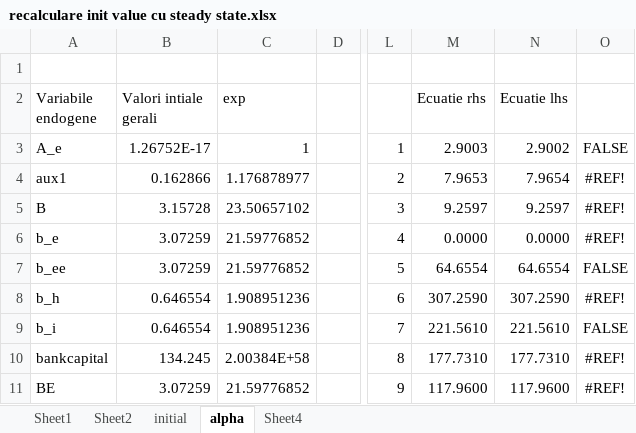
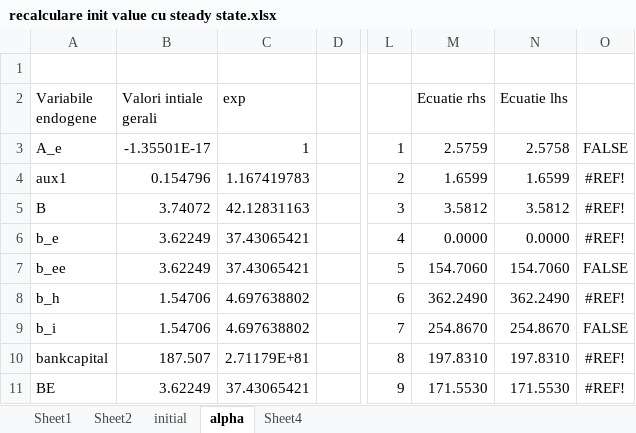
Before and after one commit to mihaialiman/gerali_2010_romania, an Excel workbook: recalculare init value cu steady state.xlsx, sheet alpha, drawn as a sheet; only a part is shown, gaps mark what is left out; values as stored, in another font and other column widths than the file's, no borders; conditional formats not drawn; the diff covers the shown part only; the diff names each change by its address in the sheet, - before the commit and + after, or states it on an @@ line.

```diff
--- a/recalculare init value cu steady state.xlsx (sheet alpha)
+++ b/recalculare init value cu steady state.xlsx (sheet alpha)
-B3 (Valori intiale gerali): 1.26752E-17
+B3 (Valori intiale gerali): -1.35501E-17
-M3 (Ecuatie rhs): 2.9003
+M3 (Ecuatie rhs): 2.5759
-N3 (Ecuatie lhs): 2.9002
+N3 (Ecuatie lhs): 2.5758
-B4 (Valori intiale gerali): 0.162866
+B4 (Valori intiale gerali): 0.154796
-C4 (exp): 1.176878977
+C4 (exp): 1.167419783
-M4 (Ecuatie rhs): 7.9653
+M4 (Ecuatie rhs): 1.6599
-N4 (Ecuatie lhs): 7.9654
+N4 (Ecuatie lhs): 1.6599
-B5 (Valori intiale gerali): 3.15728
+B5 (Valori intiale gerali): 3.74072
-C5 (exp): 23.50657102
+C5 (exp): 42.12831163
-M5 (Ecuatie rhs): 9.2597
+M5 (Ecuatie rhs): 3.5812
-N5 (Ecuatie lhs): 9.2597
+N5 (Ecuatie lhs): 3.5812
-B6:B7 (Valori intiale gerali): 3.07259
+B6:B7 (Valori intiale gerali): 3.62249
-C6:C7 (exp): 21.59776852
+C6:C7 (exp): 37.43065421
-M7 (Ecuatie rhs): 64.6554
+M7 (Ecuatie rhs): 154.7060
-N7 (Ecuatie lhs): 64.6554
+N7 (Ecuatie lhs): 154.7060
-B8:B9 (Valori intiale gerali): 0.646554
+B8:B9 (Valori intiale gerali): 1.54706
-C8:C9 (exp): 1.908951236
+C8:C9 (exp): 4.697638802
-M8 (Ecuatie rhs): 307.2590
+M8 (Ecuatie rhs): 362.2490
-N8 (Ecuatie lhs): 307.2590
+N8 (Ecuatie lhs): 362.2490
-M9 (Ecuatie rhs): 221.5610
+M9 (Ecuatie rhs): 254.8670
-N9 (Ecuatie lhs): 221.5610
+N9 (Ecuatie lhs): 254.8670
-B10 (Valori intiale gerali): 134.245
+B10 (Valori intiale gerali): 187.507
-C10 (exp): 2.00384E+58
+C10 (exp): 2.71179E+81
-M10 (Ecuatie rhs): 177.7310
+M10 (Ecuatie rhs): 197.8310
-N10 (Ecuatie lhs): 177.7310
+N10 (Ecuatie lhs): 197.8310
-B11 (Valori intiale gerali): 3.07259
+B11 (Valori intiale gerali): 3.62249
-C11 (exp): 21.59776852
+C11 (exp): 37.43065421
-M11 (Ecuatie rhs): 117.9600
+M11 (Ecuatie rhs): 171.5530
-N11 (Ecuatie lhs): 117.9600
+N11 (Ecuatie lhs): 171.5530
```
Also changed, not shown: 223 edited cells elsewhere in this sheet, sheet Sheet4, sheet Sheet1, 1 other file.
